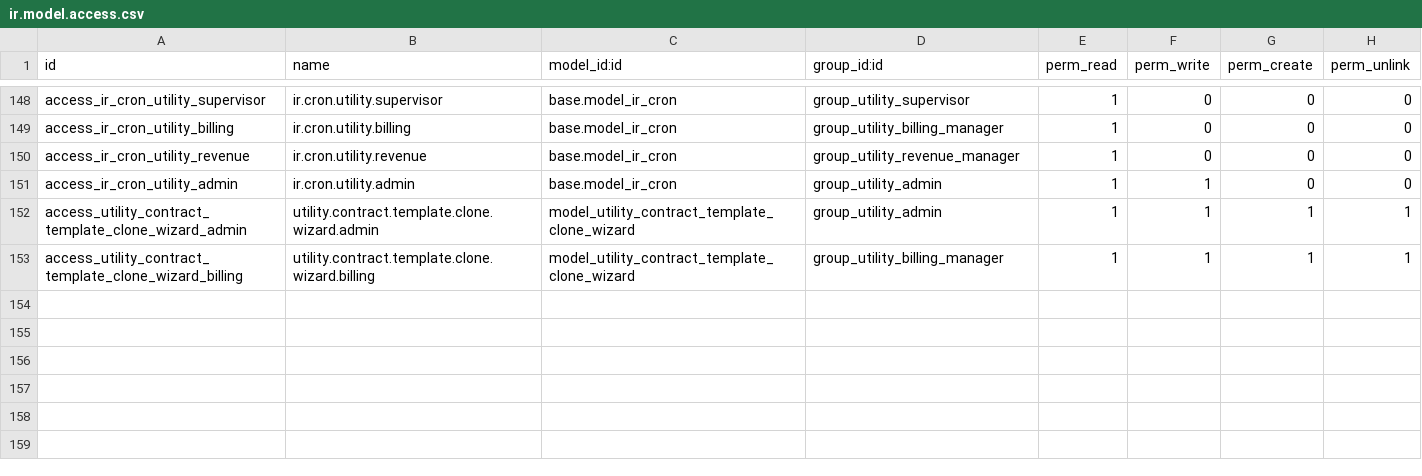
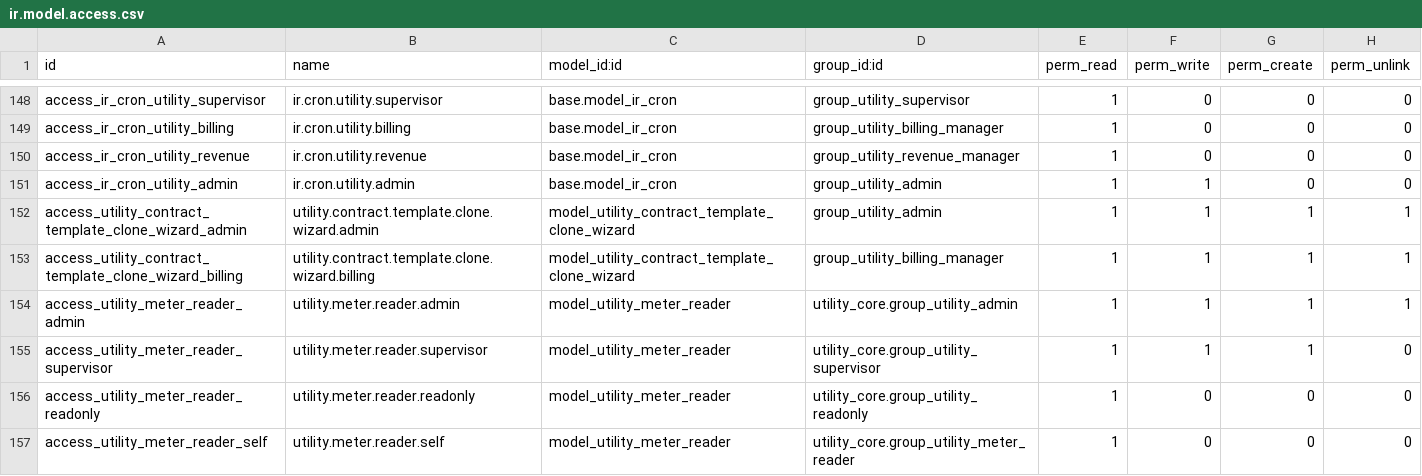
Before and after one commit to Mersaal8484/Billing, a CSV file: utility_core/security/ir.model.access.csv, drawn as a sheet; only a part is shown, gaps mark what is left out; the diff names each change by its address in the sheet, - before the commit and + after, or states it on an @@ line.

Commit message:
Add Meter Reader model and API, resolve Odoo 16 view and script bugs

```diff
--- a/utility_core/security/ir.model.access.csv
+++ b/utility_core/security/ir.model.access.csv
+row 154: access_utility_meter_reader_admin | utility.meter.reader.admin | model_utility_meter_reader | utility_core.group_utility_admin | 1 | 1 | 1 | 1
+row 155: access_utility_meter_reader_supervisor | utility.meter.reader.supervisor | model_utility_meter_reader | utility_core.group_utility_supervisor | 1 | 1 | 1 | 0
+row 156: access_utility_meter_reader_readonly | utility.meter.reader.readonly | model_utility_meter_reader | utility_core.group_utility_readonly | 1 | 0 | 0 | 0
+row 157: access_utility_meter_reader_self | utility.meter.reader.self | model_utility_meter_reader | utility_core.group_utility_meter_reader | 1 | 0 | 0 | 0
```
Also changed, not shown: 9 other files.
